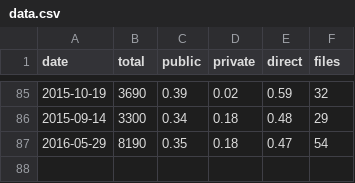
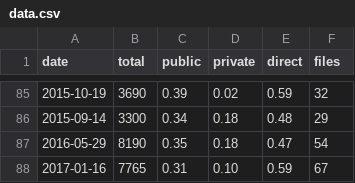
Before and after one commit to mitchellhenke/MilwaukeeSlackData, a CSV file: data.csv, drawn as a sheet; only a part is shown, gaps mark what is left out.

Commit message:
add new data

```diff
--- a/data.csv
+++ b/data.csv
@@ -87 +87,2 @@ date,total,public,private,direct,files
 2016-05-29,8190,0.35,0.18,0.47,54
+2017-01-16,7765,0.31,0.10,0.59,67
```
